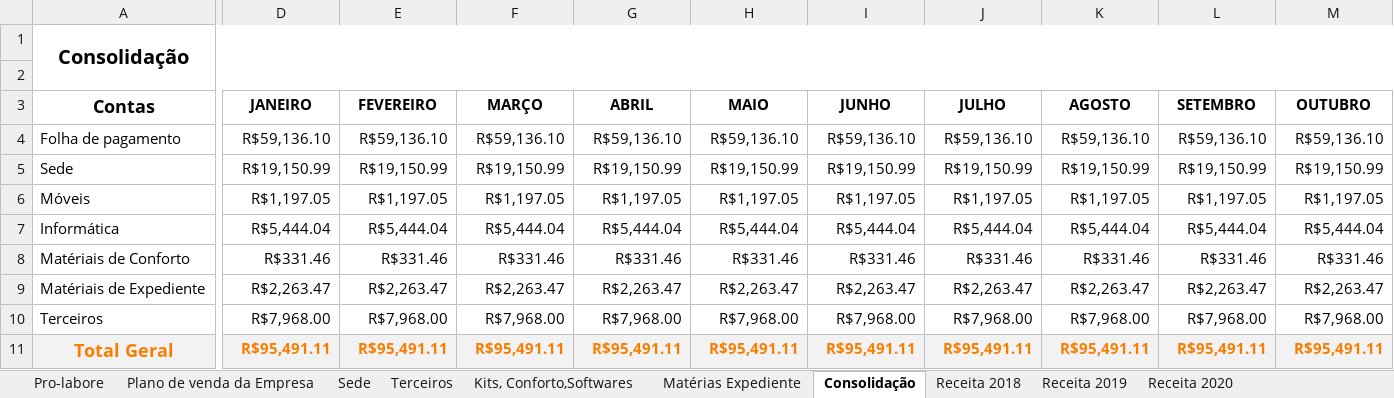
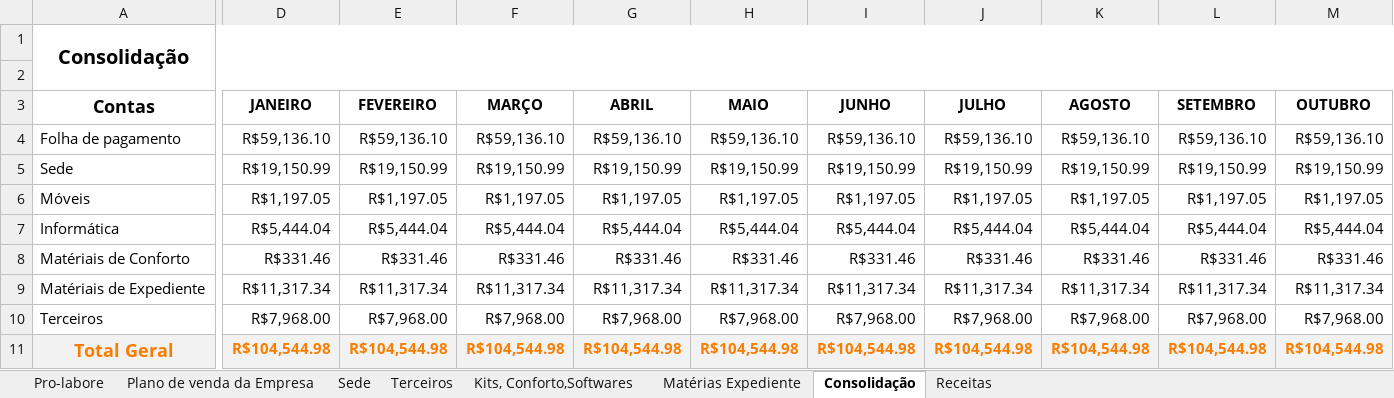
Before and after one commit to hayllaconde/APSMARLY, an Excel workbook: APS_MARLY_HAYLLA_CONDE_LETICIA_MONTEIRO.xlsx, sheet Consolidação, drawn as a sheet; only a part is shown, gaps mark what is left out; values as stored, in another font and other column widths than the file's, no borders; the diff covers the shown part only; the diff names each change by its address in the sheet, - before the commit and + after, or states it on an @@ line.

```diff
--- a/APS_MARLY_HAYLLA_CONDE_LETICIA_MONTEIRO.xlsx (sheet Consolidação)
+++ b/APS_MARLY_HAYLLA_CONDE_LETICIA_MONTEIRO.xlsx (sheet Consolidação)
-sheet tab: Receita 2018
+sheet tab: Receitas
-sheet tab: Receita 2019
-sheet tab: Receita 2020
-D9 (JANEIRO): R$2,263.47
+D9 (JANEIRO): R$11,317.34
-E9 (FEVEREIRO): R$2,263.47
+E9 (FEVEREIRO): R$11,317.34
-F9 (MARÇO): R$2,263.47
+F9 (MARÇO): R$11,317.34
-G9 (ABRIL): R$2,263.47
+G9 (ABRIL): R$11,317.34
-H9 (MAIO): R$2,263.47
+H9 (MAIO): R$11,317.34
-I9 (JUNHO): R$2,263.47
+I9 (JUNHO): R$11,317.34
-J9 (JULHO): R$2,263.47
+J9 (JULHO): R$11,317.34
-K9 (AGOSTO): R$2,263.47
+K9 (AGOSTO): R$11,317.34
-L9 (SETEMBRO): R$2,263.47
+L9 (SETEMBRO): R$11,317.34
-M9 (OUTUBRO): R$2,263.47
+M9 (OUTUBRO): R$11,317.34
-D11 (JANEIRO): R$95,491.11
+D11 (JANEIRO): R$104,544.98
-E11 (FEVEREIRO): R$95,491.11
+E11 (FEVEREIRO): R$104,544.98
-F11 (MARÇO): R$95,491.11
+F11 (MARÇO): R$104,544.98
-G11 (ABRIL): R$95,491.11
+G11 (ABRIL): R$104,544.98
-H11 (MAIO): R$95,491.11
+H11 (MAIO): R$104,544.98
-I11 (JUNHO): R$95,491.11
+I11 (JUNHO): R$104,544.98
-J11 (JULHO): R$95,491.11
+J11 (JULHO): R$104,544.98
-K11 (AGOSTO): R$95,491.11
+K11 (AGOSTO): R$104,544.98
-L11 (SETEMBRO): R$95,491.11
+L11 (SETEMBRO): R$104,544.98
-M11 (OUTUBRO): R$95,491.11
+M11 (OUTUBRO): R$104,544.98
```
Also changed, not shown: 6 edited cells elsewhere in this sheet, sheet Receitas, sheet Plano de venda da Empresa, sheet Matérias Expediente.
